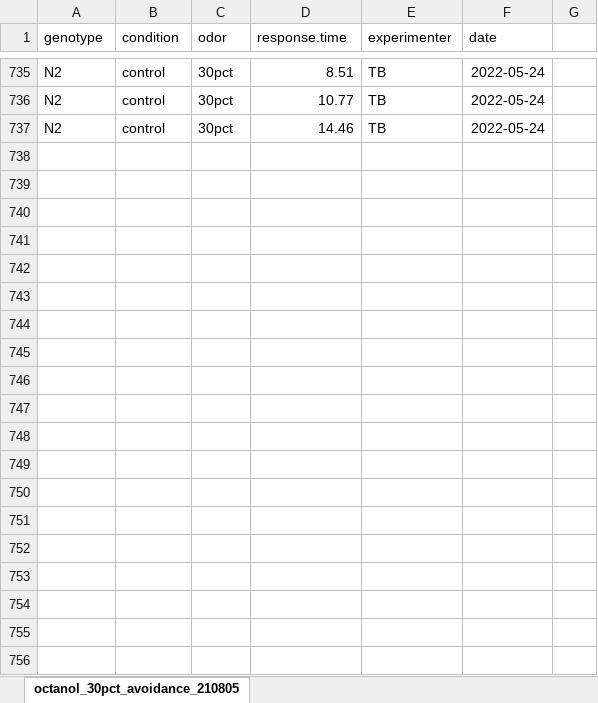
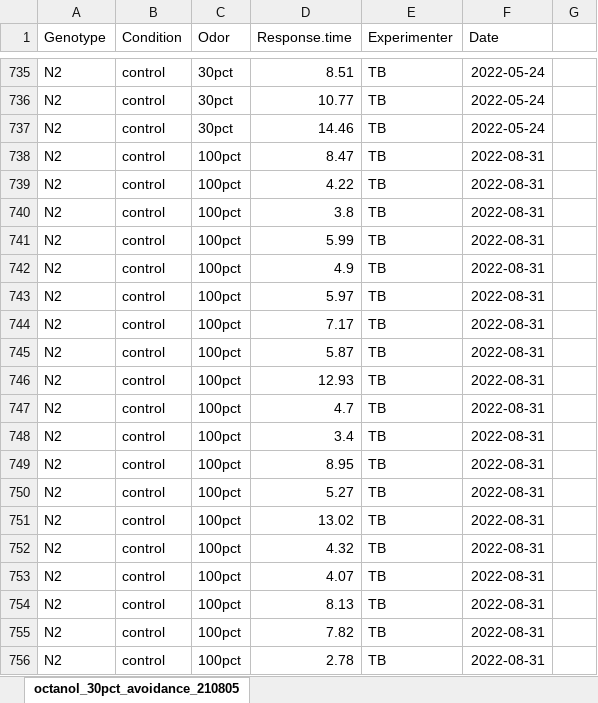
Before and after one commit to tibr36/cest-2.1-Project, an Excel workbook: data/octanol_30pct_avoidance_ALLDATA.xlsx, sheet octanol_30pct_avoidance_210805, drawn as a sheet; only a part is shown, gaps mark what is left out; values as stored, in another font and other column widths than the file's, no borders; the diff covers the shown part only; the diff names each change by its address in the sheet, - before the commit and + after, or states it on an @@ line.

```diff
--- a/data/octanol_30pct_avoidance_ALLDATA.xlsx (sheet octanol_30pct_avoidance_210805)
+++ b/data/octanol_30pct_avoidance_ALLDATA.xlsx (sheet octanol_30pct_avoidance_210805)
-A1: genotype
+A1: Genotype
-B1: condition
+B1: Condition
-C1: odor
+C1: Odor
-D1: response.time
+D1: Response.time
-E1: experimenter
+E1: Experimenter
-F1: date
+F1: Date
+row 738: N2 | control | 100pct | 8.47 | TB | 2022-08-31
+row 739: N2 | control | 100pct | 4.22 | TB | 2022-08-31
+row 740: N2 | control | 100pct | 3.8 | TB | 2022-08-31
+row 741: N2 | control | 100pct | 5.99 | TB | 2022-08-31
+row 742: N2 | control | 100pct | 4.9 | TB | 2022-08-31
+row 743: N2 | control | 100pct | 5.97 | TB | 2022-08-31
+row 744: N2 | control | 100pct | 7.17 | TB | 2022-08-31
+row 745: N2 | control | 100pct | 5.87 | TB | 2022-08-31
+row 746: N2 | control | 100pct | 12.93 | TB | 2022-08-31
+row 747: N2 | control | 100pct | 4.7 | TB | 2022-08-31
+row 748: N2 | control | 100pct | 3.4 | TB | 2022-08-31
+row 749: N2 | control | 100pct | 8.95 | TB | 2022-08-31
+row 750: N2 | control | 100pct | 5.27 | TB | 2022-08-31
+row 751: N2 | control | 100pct | 13.02 | TB | 2022-08-31
+row 752: N2 | control | 100pct | 4.32 | TB | 2022-08-31
+row 753: N2 | control | 100pct | 4.07 | TB | 2022-08-31
+row 754: N2 | control | 100pct | 8.13 | TB | 2022-08-31
+row 755: N2 | control | 100pct | 7.82 | TB | 2022-08-31
+row 756: N2 | control | 100pct | 2.78 | TB | 2022-08-31
```
Also changed, not shown: 40 added rows elsewhere in this sheet, 14 other files.
